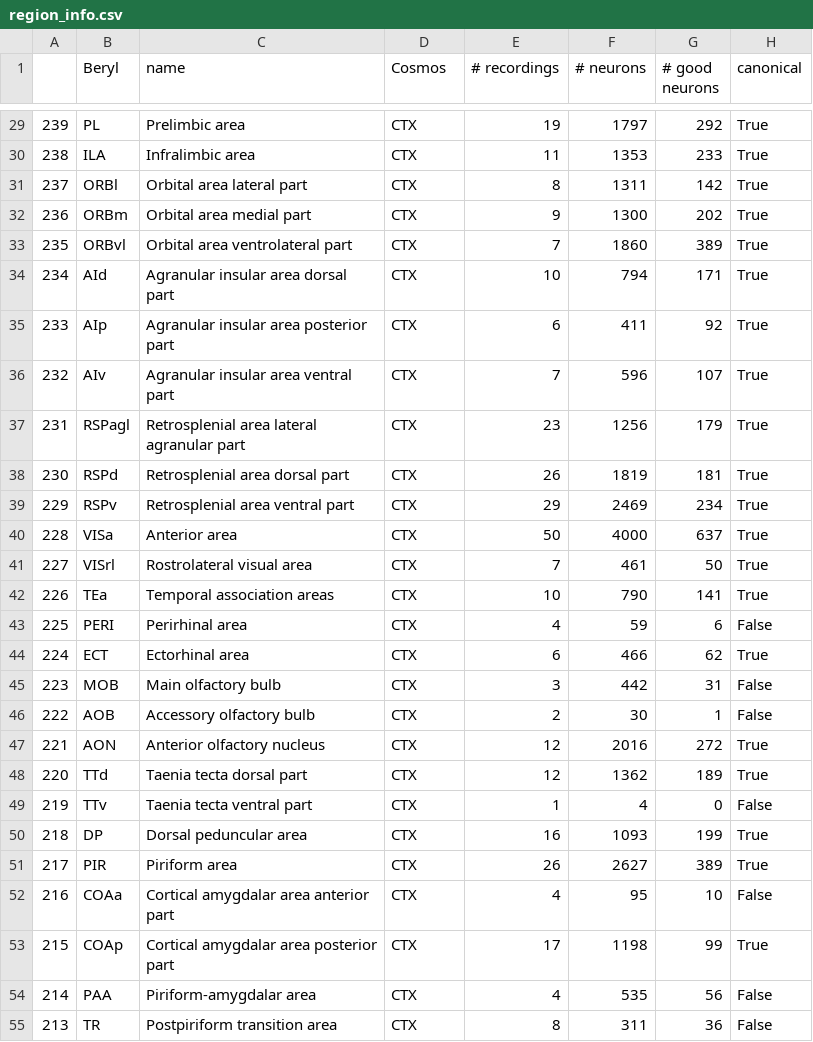
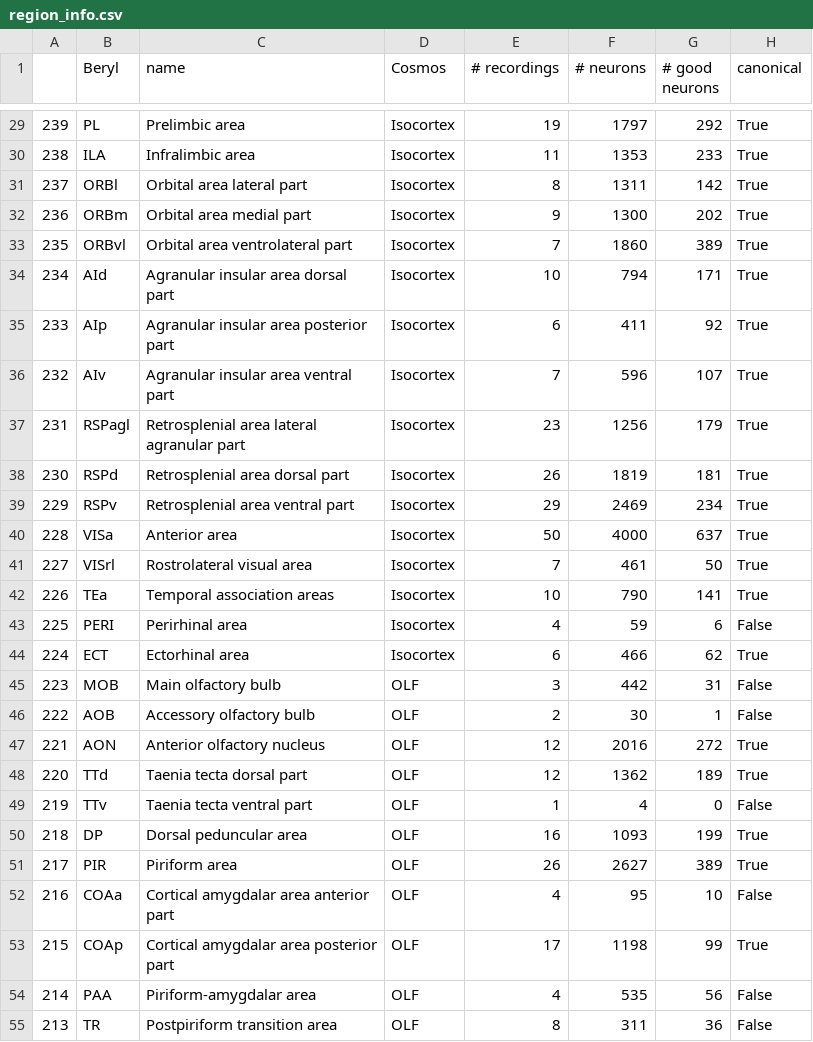
Before and after one commit to int-brain-lab/paper-brain-wide-map, a CSV file: brainwidemap/meta/region_info.csv, drawn as a sheet; only a part is shown, gaps mark what is left out; the diff covers the shown part only; the diff names each change by its address in the sheet, - before the commit and + after, or states it on an @@ line.

Commit message:
fix Cosmos column

```diff
--- a/brainwidemap/meta/region_info.csv
+++ b/brainwidemap/meta/region_info.csv
-D29:D44 (Cosmos): CTX
+D29:D44 (Cosmos): Isocortex
-D45:D55 (Cosmos): CTX
+D45:D55 (Cosmos): OLF
```
Also changed, not shown: 133 edited cells elsewhere in this file.
